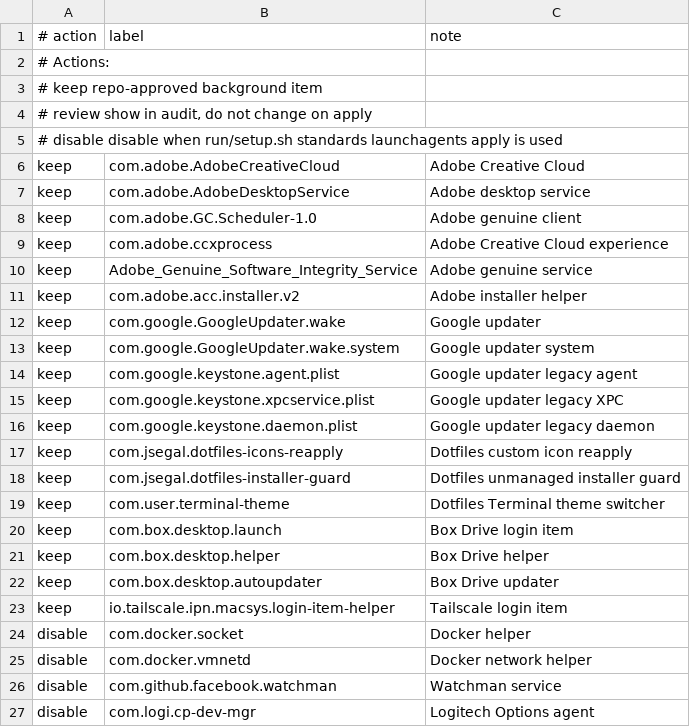
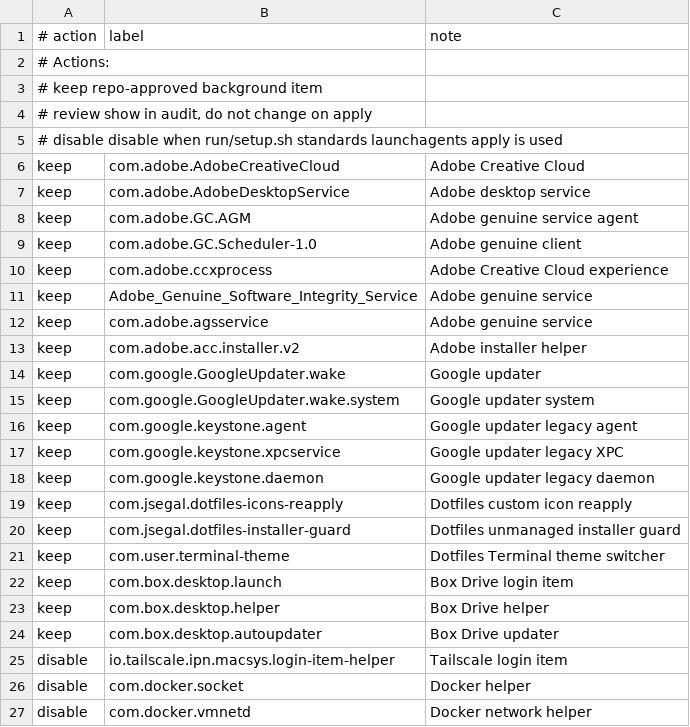
Before and after one commit to Jonathannsegal/dotfiles, a TSV file: macos/launchagents.tsv, drawn as a sheet; only a part is shown; the shorter side is filled out with more unchanged rows.

```diff
--- a/macos/launchagents.tsv
+++ b/macos/launchagents.tsv
@@ -7,2 +7,3 @@ keep	com.adobe.AdobeCreativeCloud	Adobe Creative Cloud
 keep	com.adobe.AdobeDesktopService	Adobe desktop service
+keep	com.adobe.GC.AGM	Adobe genuine service agent
 keep	com.adobe.GC.Scheduler-1.0	Adobe genuine client
@@ -10,2 +11,3 @@ keep	com.adobe.ccxprocess	Adobe Creative Cloud experience
 keep	Adobe_Genuine_Software_Integrity_Service	Adobe genuine service
+keep	com.adobe.agsservice	Adobe genuine service
 keep	com.adobe.acc.installer.v2	Adobe installer helper
@@ -13,5 +15,5 @@ keep	com.google.GoogleUpdater.wake	Google updater
 keep	com.google.GoogleUpdater.wake.system	Google updater system
-keep	com.google.keystone.agent.plist	Google updater legacy agent
-keep	com.google.keystone.xpcservice.plist	Google updater legacy XPC
-keep	com.google.keystone.daemon.plist	Google updater legacy daemon
+keep	com.google.keystone.agent	Google updater legacy agent
+keep	com.google.keystone.xpcservice	Google updater legacy XPC
+keep	com.google.keystone.daemon	Google updater legacy daemon
 keep	com.jsegal.dotfiles-icons-reapply	Dotfiles custom icon reapply
@@ -22,3 +24,3 @@ keep	com.box.desktop.helper	Box Drive helper
 keep	com.box.desktop.autoupdater	Box Drive updater
-keep	io.tailscale.ipn.macsys.login-item-helper	Tailscale login item
+disable	io.tailscale.ipn.macsys.login-item-helper	Tailscale login item
 disable	com.docker.socket	Docker helper
```
Also changed, not shown: 11 other files.
